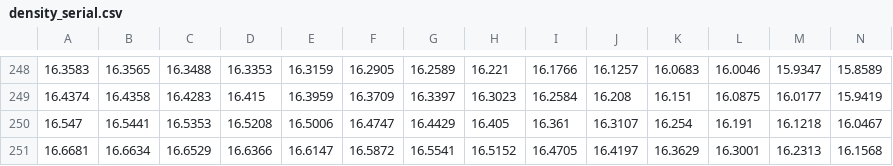
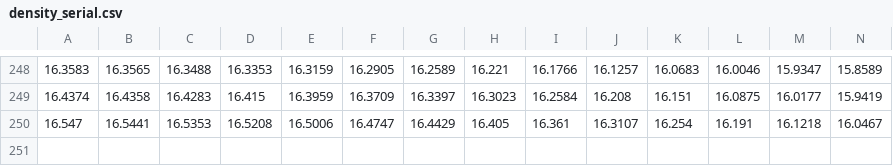
Before and after one commit to alexarne/HPC-24, a CSV file: Project/output/density_serial.csv, drawn as a sheet; only a part is shown, gaps mark what is left out; rows hold the shown columns only; the diff names each change by its address in the sheet, - before the commit and + after, or states it on an @@ line.

Commit message:
project update

```diff
--- a/Project/output/density_serial.csv
+++ b/Project/output/density_serial.csv
-row 251: 16.6681 | 16.6634 | 16.6529 | 16.6366 | 16.6147 | 16.5872 | 16.5541 | 16.5152 | 16.4705 | 16.4197 | 16.3629 | 16.3001 | 16.2313 | 16.1568
```
Also changed, not shown: 8 other files.
